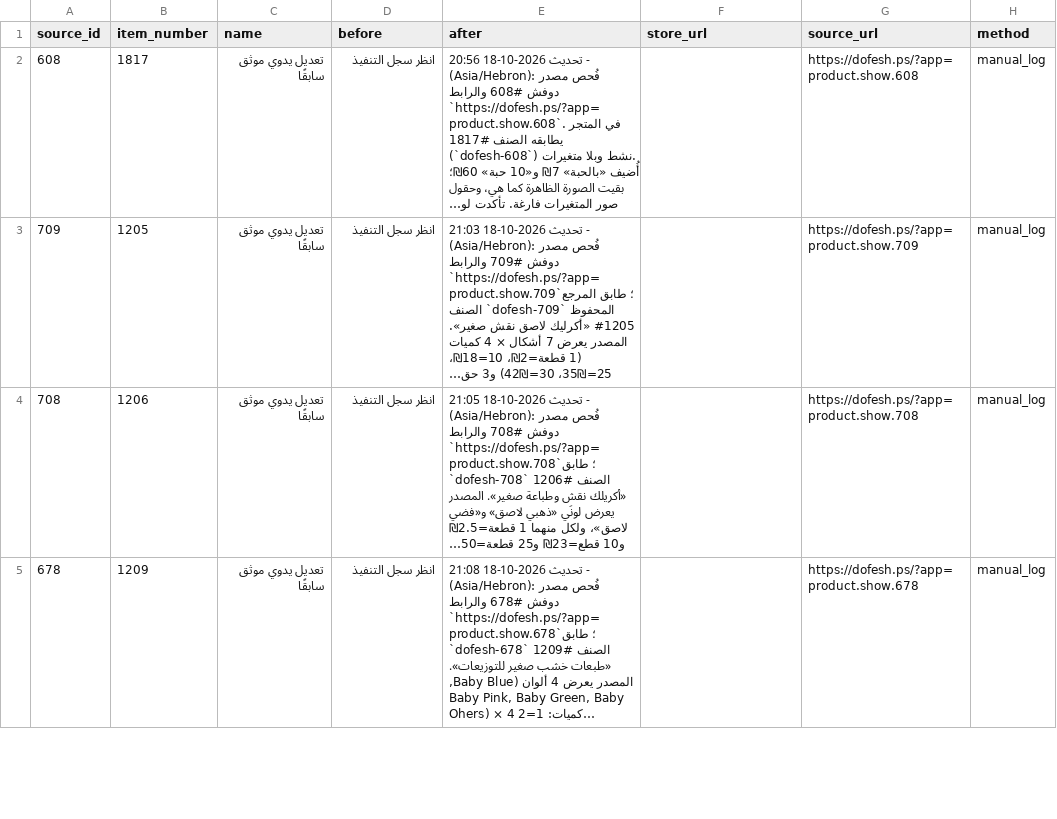
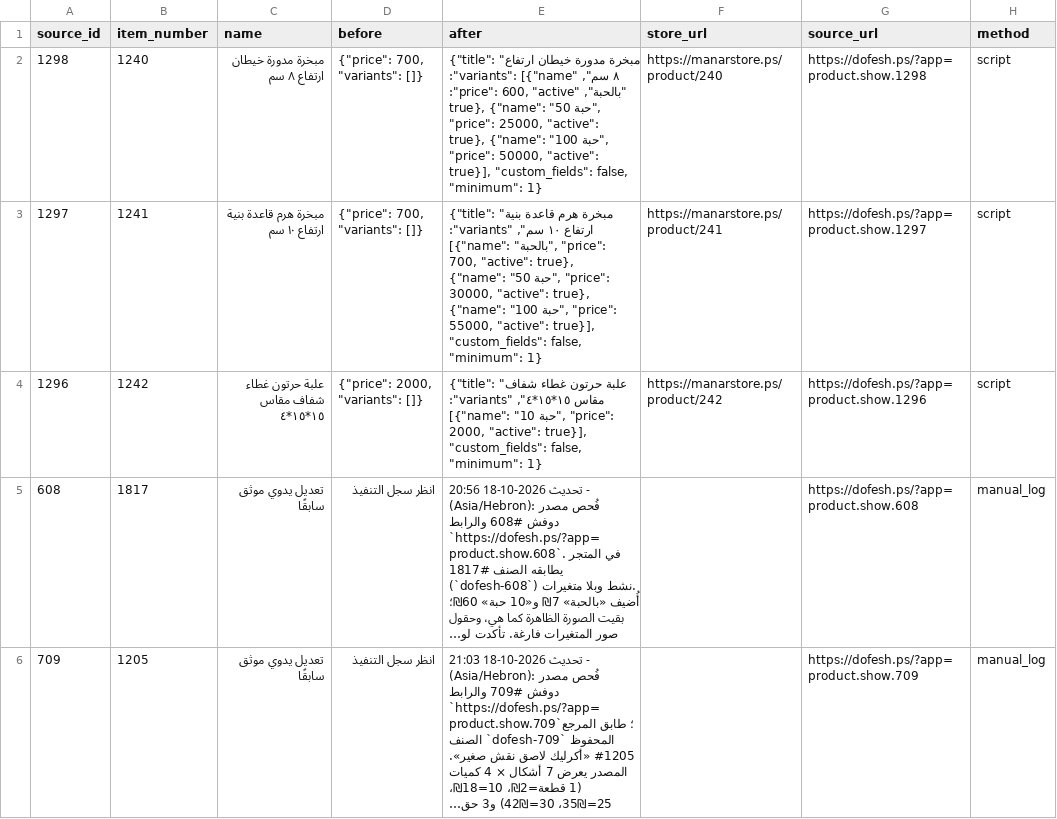
Before and after one commit to mahmoudalkaraki96-cloud/manar-store, a CSV file: docs/dofesh-variant-audit/changed-products.csv, drawn as a sheet; only a part is shown; the shorter side is filled out with more unchanged rows; long unchanged cells end in …; the diff names each change by its address in the sheet, - before the commit and + after, or states it on an @@ line.

```diff
--- a/docs/dofesh-variant-audit/changed-products.csv
+++ b/docs/dofesh-variant-audit/changed-products.csv
+row 2: 1298 | 1240 | مبخرة مدورة خيطان ارتفاع ٨ سم | {"price": 700, "variants": []} | {"title": "مبخرة مدورة خيطان ارتفاع ٨ سم", "variants": [{"name": "بالحبة", "price": 600, "active": true}, {"name": "50 حبة", "price": 25000, "active": true}, {"name": "100 حبة", "price": 50000, "active": true}], "custom_fields": false, "minimum": 1} | https://manarstore.ps/product/240 | https://dofesh.ps/?app=product.show.1298 | script
+row 3: 1297 | 1241 | مبخرة هرم قاعدة بنية ارتفاع ١٠ سم | {"price": 700, "variants": []} | {"title": "مبخرة هرم قاعدة بنية ارتفاع ١٠ سم", "variants": [{"name": "بالحبة", "price": 700, "active": true}, {"name": "50 حبة", "price": 30000, "active": true}, {"name": "100 حبة", "price": 55000, "active": true}], "custom_fields": false, "minimum": 1} | https://manarstore.ps/product/241 | https://dofesh.ps/?app=product.show.1297 | script
+row 4: 1296 | 1242 | علبة حرتون غطاء شفاف مقاس ١٥*١٥*٤ | {"price": 2000, "variants": []} | {"title": "علبة حرتون غطاء شفاف مقاس ١٥*١٥*٤", "variants": [{"name": "10 حبة", "price": 2000, "active": true}], "custom_fields": false, "minimum": 1} | https://manarstore.ps/product/242 | https://dofesh.ps/?app=product.show.1296 | script
```
Also changed, not shown: 4 other files.
